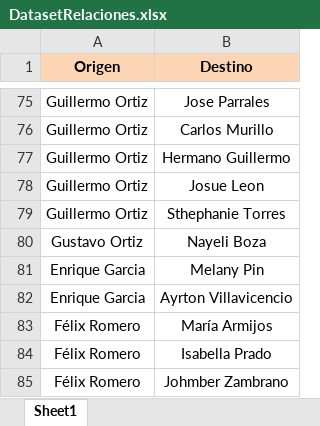
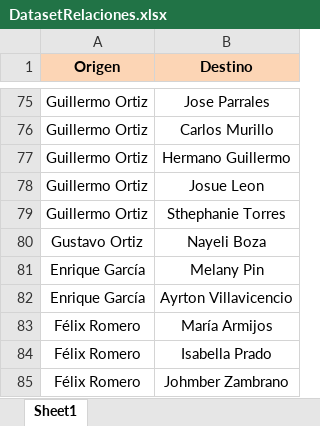
Before and after one commit to Ferofern/ProyectoMatematicasDiscretas, an Excel workbook: Data/DatasetRelaciones.xlsx, sheet Sheet1, drawn as a sheet; only a part is shown, gaps mark what is left out; values as stored, in another font and other column widths than the file's, no borders; table styles not drawn; the diff covers the shown part only; the diff names each change by its address in the sheet, - before the commit and + after, or states it on an @@ line.

```diff
--- a/Data/DatasetRelaciones.xlsx (sheet Sheet1)
+++ b/Data/DatasetRelaciones.xlsx (sheet Sheet1)
-A81:A82 (Origen): Enrique Garcia
+A81:A82 (Origen): Enrique García
```
Also changed, not shown: 1 removed row, 9 edited cells and cell formats elsewhere in this sheet.
